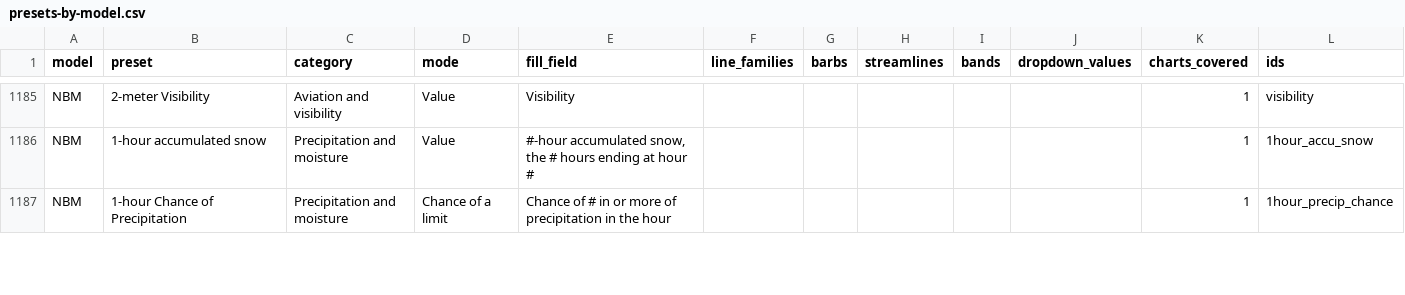
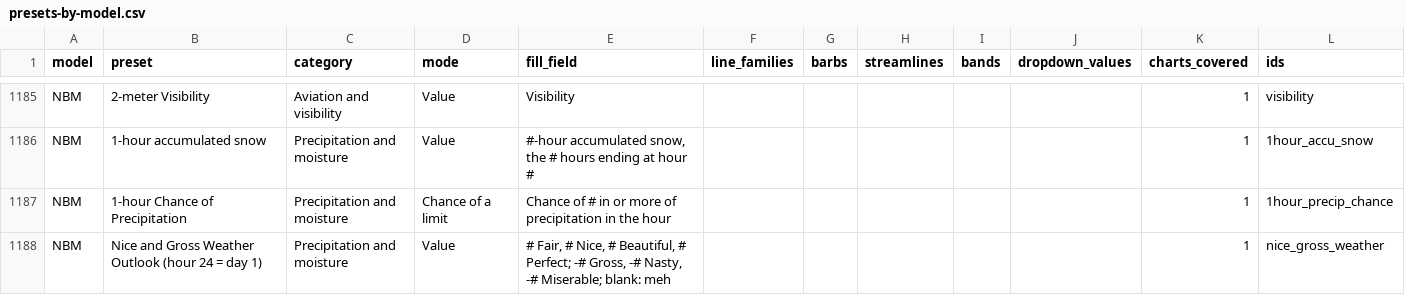
Before and after one commit to intelati26/wxqt-grib, a CSV file: docs/presets/presets-by-model.csv, drawn as a sheet; only a part is shown, gaps mark what is left out; the diff covers the shown part only; the diff names each change by its address in the sheet, - before the commit and + after, or states it on an @@ line.

```diff
--- a/docs/presets/presets-by-model.csv
+++ b/docs/presets/presets-by-model.csv
+row 1188: NBM | Nice and Gross Weather Outlook (hour 24 = day 1) | Precipitation and moisture | Value | # Fair, # Nice, # Beautiful, # Perfect; -# Gross, -# Nasty, -# Miserable; blank: meh |  |  |  |  |  | 1 | nice_gross_weather
```
Also changed, not shown: 1 added row and 2 edited cells elsewhere in this file, docs/presets/alias-table.csv, docs/presets/checks-by-family.csv, 16 other files.
